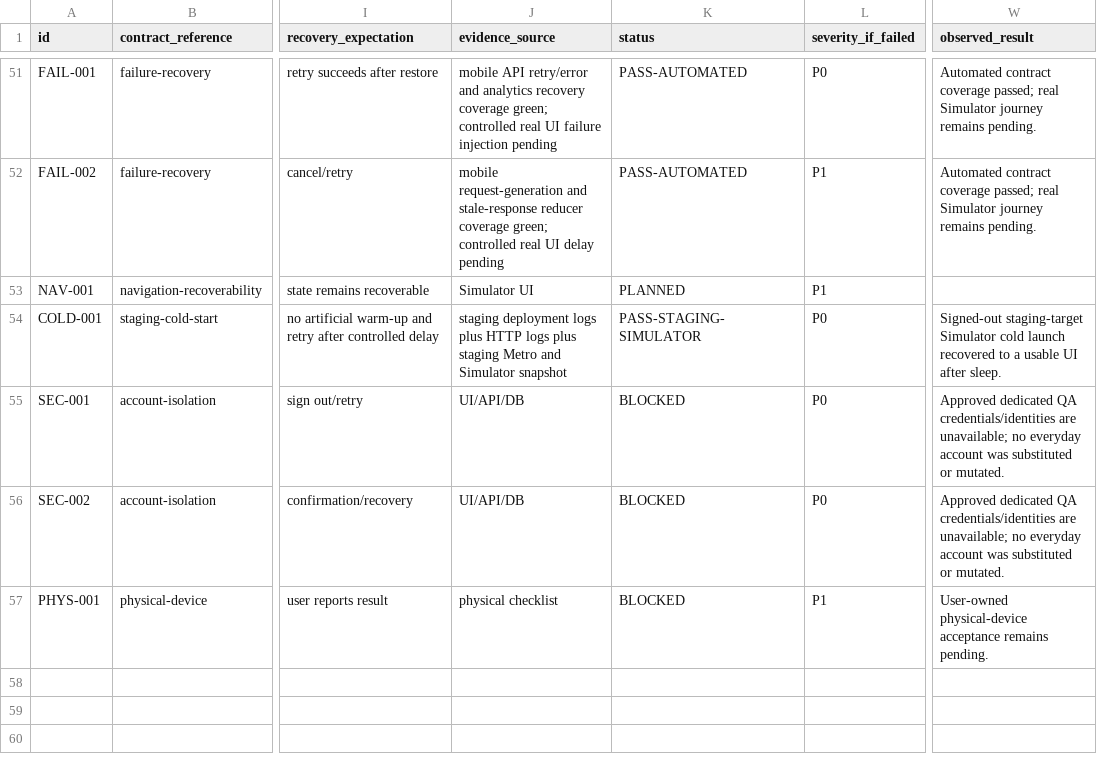
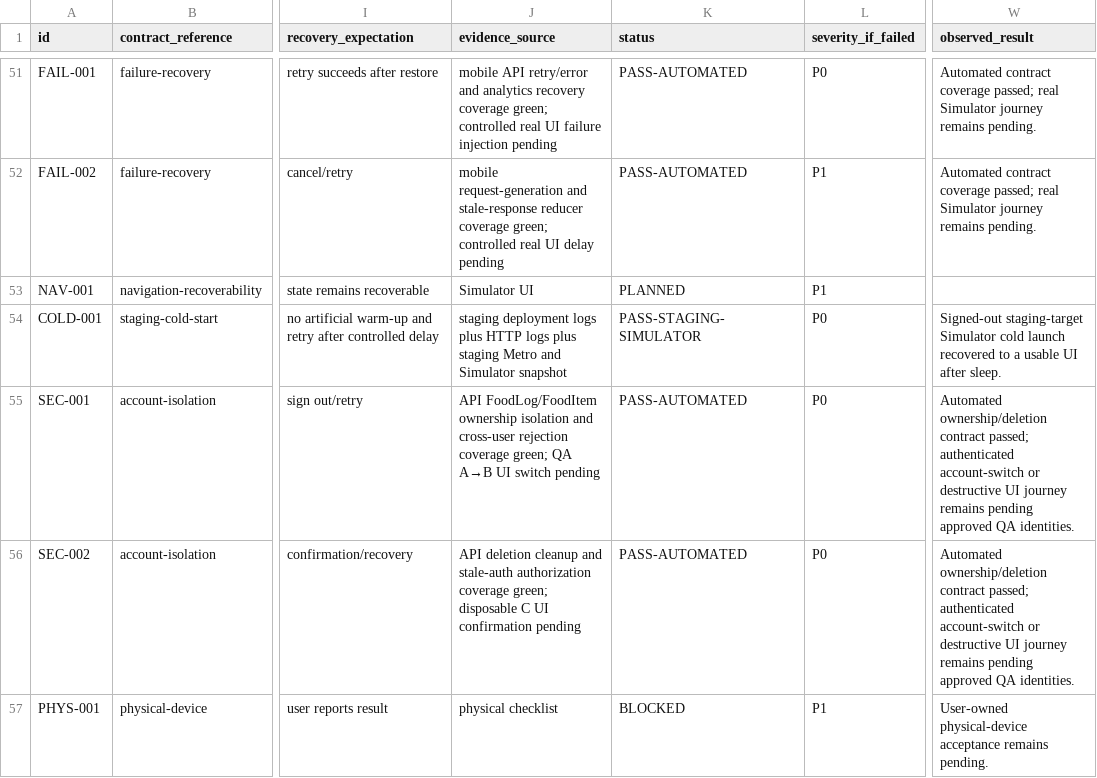
Before and after one commit to joshuaAryy/food-tracker, a CSV file: docs/superpowers/pre-phase-24-regression-matrix.csv, drawn as a sheet; only a part is shown, gaps mark what is left out; the diff names each change by its address in the sheet, - before the commit and + after, or states it on an @@ line.

Commit message:
docs: record ownership regression evidence

```diff
--- a/docs/superpowers/pre-phase-24-regression-matrix.csv
+++ b/docs/superpowers/pre-phase-24-regression-matrix.csv
-J55 (evidence_source): UI/API/DB
+J55 (evidence_source): API FoodLog/FoodItem ownership isolation and cross-user rejection coverage green; QA A→B UI switch pending
-K55:K56 (status): BLOCKED
+K55:K56 (status): PASS-AUTOMATED
-W55:W56 (observed_result): Approved dedicated QA credentials/identities are unavailable; no everyday account was substituted or mutated.
+W55:W56 (observed_result): Automated ownership/deletion contract passed; authenticated account-switch or destructive UI journey remains pending approved QA identities.
-J56 (evidence_source): UI/API/DB
+J56 (evidence_source): API deletion cleanup and stale-auth authorization coverage green; disposable C UI confirmation pending
```
